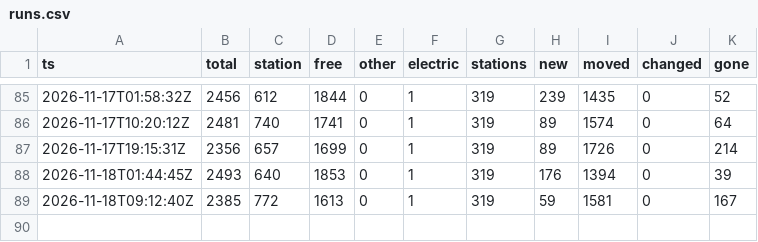
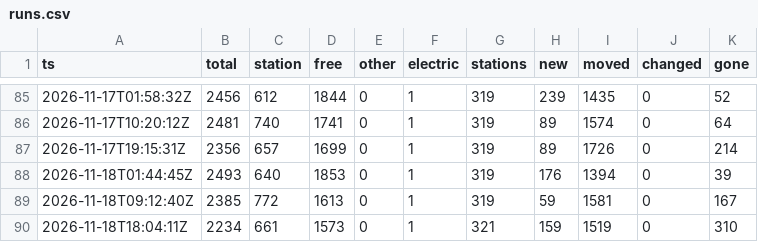
Before and after one commit to eneuberg/kvb-bike-tracker, a CSV file: data/history/runs.csv, drawn as a sheet; only a part is shown, gaps mark what is left out.

```diff
--- a/data/history/runs.csv
+++ b/data/history/runs.csv
@@ -89 +89,2 @@ ts,total,station,free,other,electric,stations,new,moved,changed,gone
 2026-11-18T09:12:40Z,2385,772,1613,0,1,319,59,1581,0,167
+2026-11-18T18:04:11Z,2234,661,1573,0,1,321,159,1519,0,310
```
Also changed, not shown: 1 other file.
